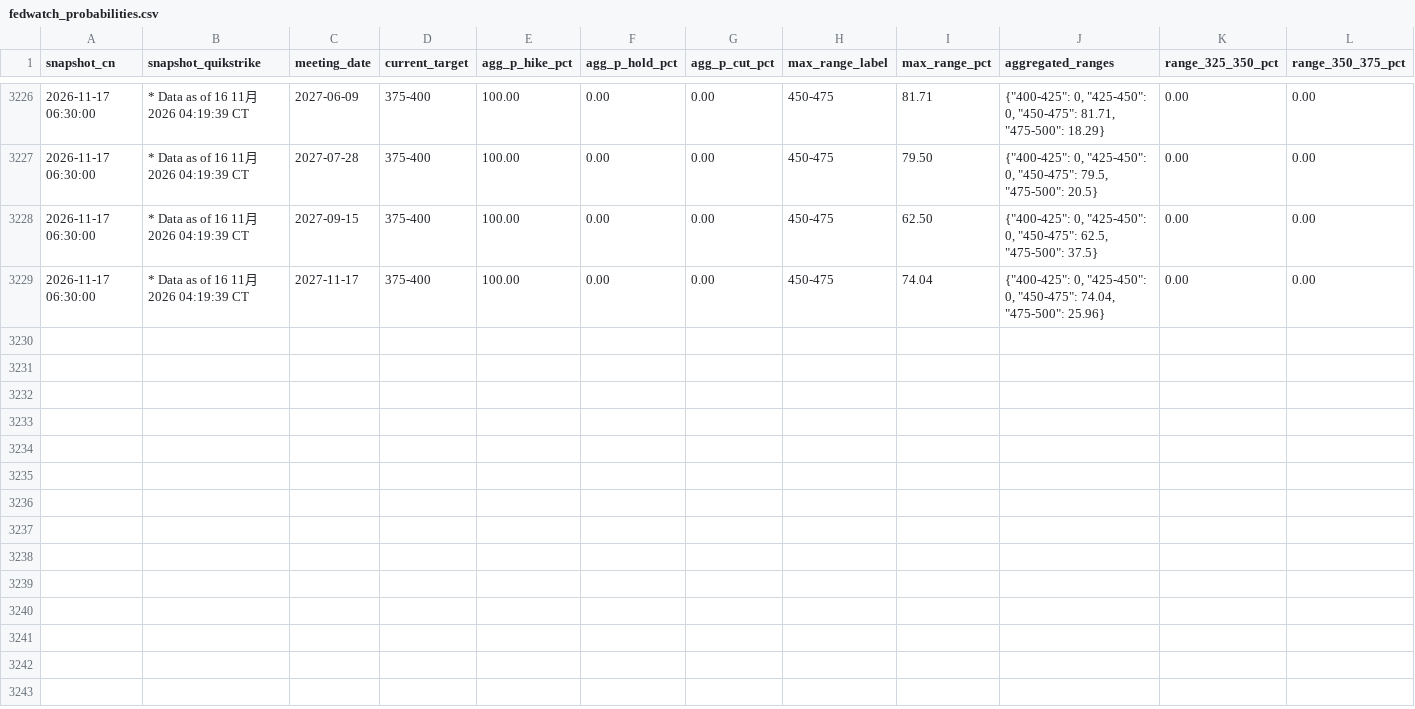
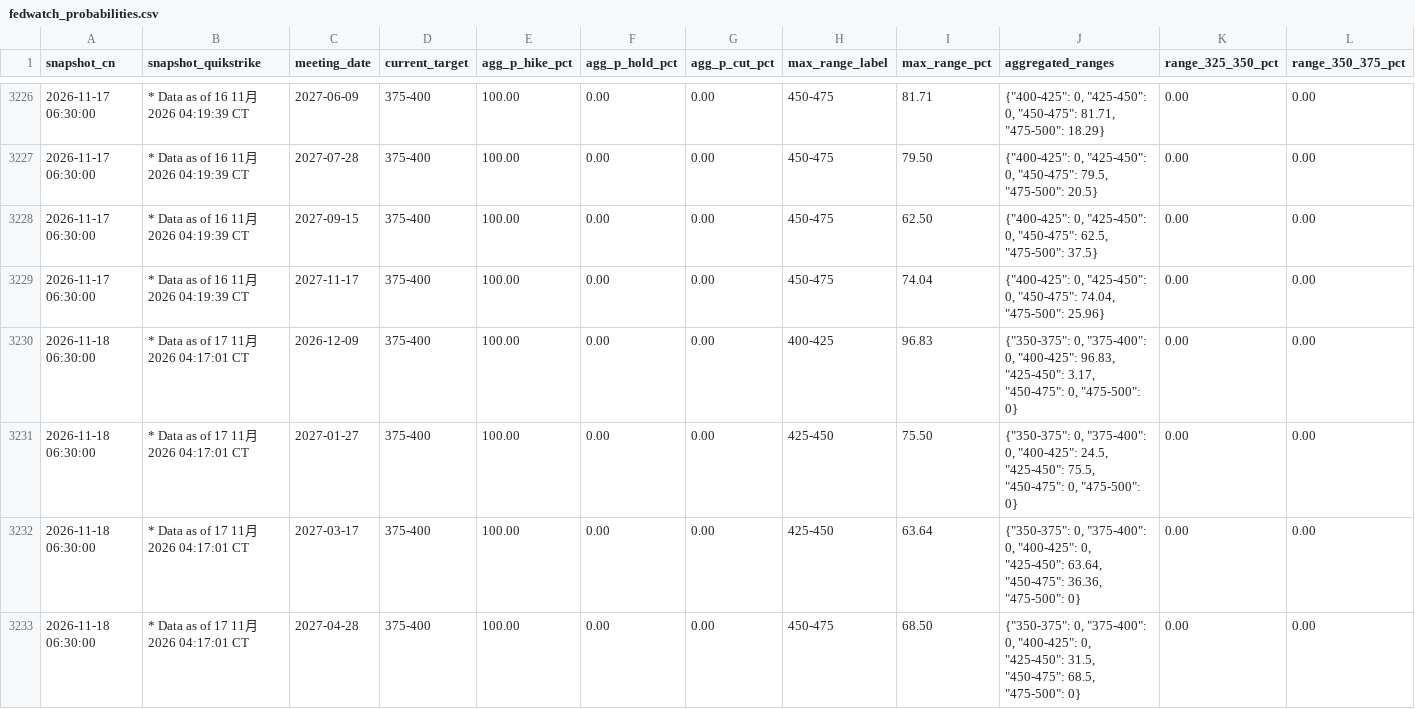
Before and after one commit to Stayfoool/fedwatch-tracker, a CSV file: data/fedwatch_probabilities.csv, drawn as a sheet; only a part is shown, gaps mark what is left out; rows hold the shown columns only; the diff covers the shown part only; the diff names each change by its address in the sheet, - before the commit and + after, or states it on an @@ line.

Commit message:
Archive FedWatch snapshots 2026-11-18

```diff
--- a/data/fedwatch_probabilities.csv
+++ b/data/fedwatch_probabilities.csv
+row 3230: 2026-11-18 06:30:00 | * Data as of 17 11月 2026 04:17:01 CT | 2026-12-09 | 375-400 | 100.00 | 0.00 | 0.00 | 400-425 | 96.83 | {"350-375": 0, "375-400": 0, "400-425": 96.83, "425-450": 3.17, "450-475": 0, "475-500": 0} | 0.00 | 0.00
+row 3231: 2026-11-18 06:30:00 | * Data as of 17 11月 2026 04:17:01 CT | 2027-01-27 | 375-400 | 100.00 | 0.00 | 0.00 | 425-450 | 75.50 | {"350-375": 0, "375-400": 0, "400-425": 24.5, "425-450": 75.5, "450-475": 0, "475-500": 0} | 0.00 | 0.00
+row 3232: 2026-11-18 06:30:00 | * Data as of 17 11月 2026 04:17:01 CT | 2027-03-17 | 375-400 | 100.00 | 0.00 | 0.00 | 425-450 | 63.64 | {"350-375": 0, "375-400": 0, "400-425": 0, "425-450": 63.64, "450-475": 36.36, "475-500": 0} | 0.00 | 0.00
+row 3233: 2026-11-18 06:30:00 | * Data as of 17 11月 2026 04:17:01 CT | 2027-04-28 | 375-400 | 100.00 | 0.00 | 0.00 | 450-475 | 68.50 | {"350-375": 0, "375-400": 0, "400-425": 0, "425-450": 31.5, "450-475": 68.5, "475-500": 0} | 0.00 | 0.00
```
Also changed, not shown: 4 added rows elsewhere in this file, 1 other file.
